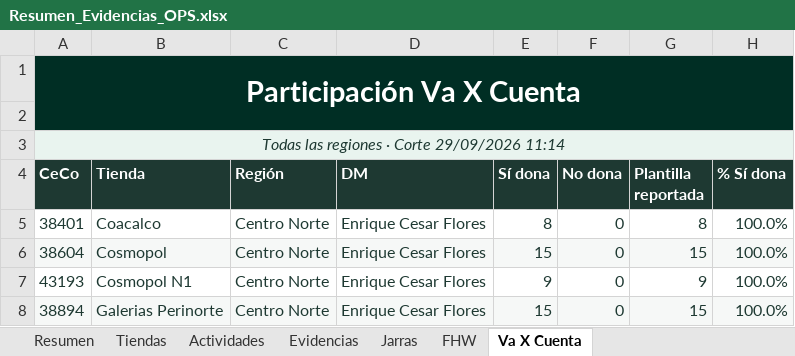
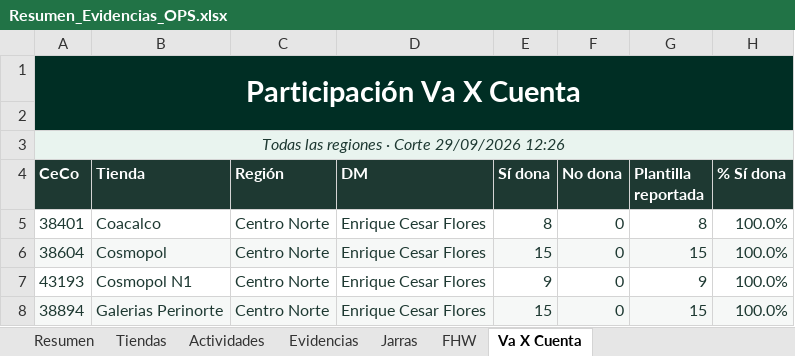
Before and after one commit to sbx-mex/Sistemas_Evidencias_Ops, an Excel workbook: exports/Resumen_Evidencias_OPS.xlsx, sheet Va X Cuenta, drawn as a sheet; only a part is shown; values as stored, in another font and other column widths than the file's, no borders; the diff names each change by its address in the sheet, - before the commit and + after, or states it on an @@ line.

```diff
--- a/exports/Resumen_Evidencias_OPS.xlsx (sheet Va X Cuenta)
+++ b/exports/Resumen_Evidencias_OPS.xlsx (sheet Va X Cuenta)
-A3 (CeCo): Todas las regiones · Corte 29/09/2026 11:14
+A3 (CeCo): Todas las regiones · Corte 29/09/2026 12:26
```
Also changed, not shown: sheet Tiendas, sheet Evidencias, sheet FHW, sheet Resumen, sheet Actividades, sheet Jarras, 13 other files.
